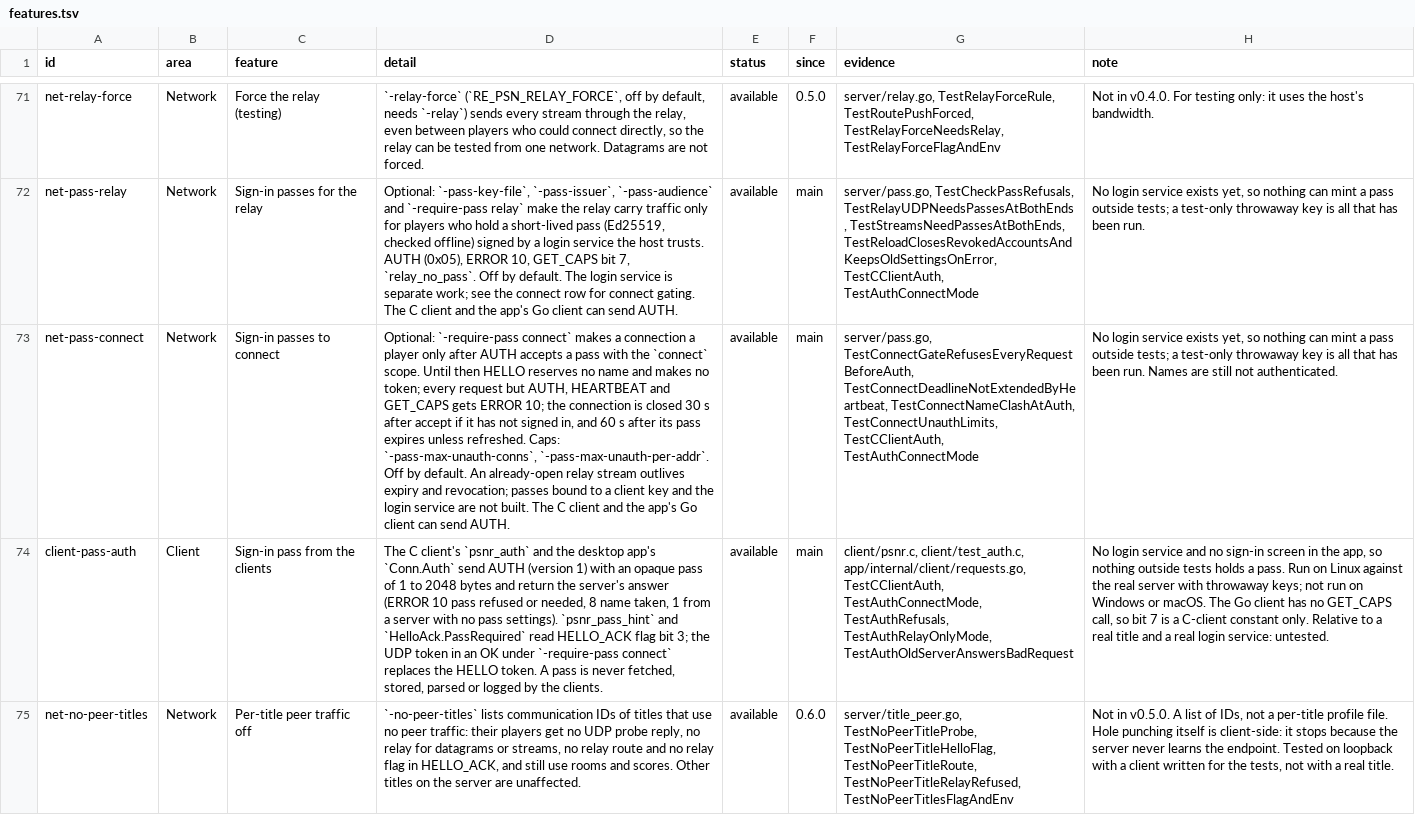
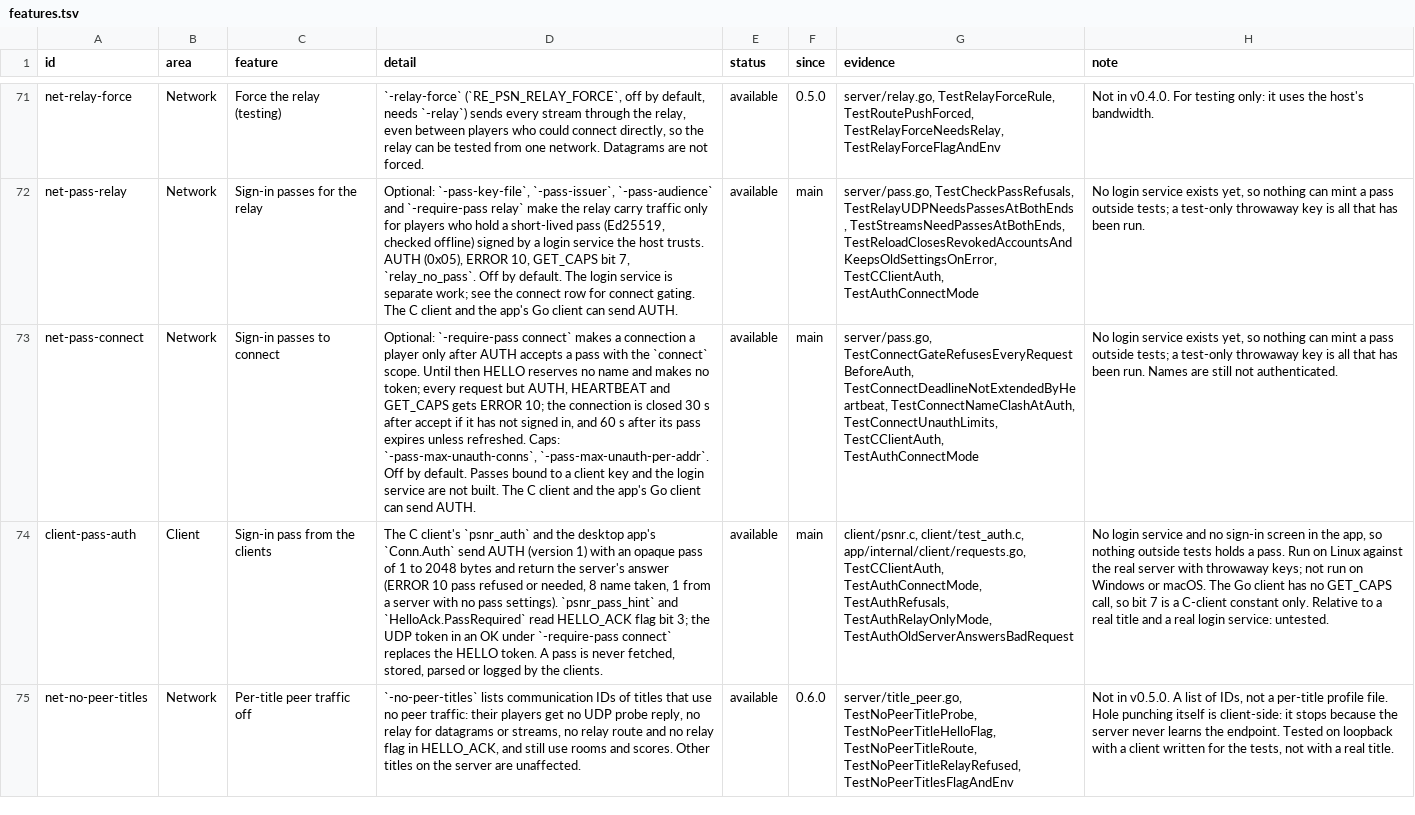
Before and after one commit to undecuple/re-psn, a TSV file: docs/features.tsv, drawn as a sheet; only a part is shown, gaps mark what is left out; the diff names each change by its address in the sheet, - before the commit and + after, or states it on an @@ line.

Commit message:
server: end open relay streams when a pass is revoked, loses its key or expires (#229)
* server: end open relay streams when a pass is revoked, loses its key or expires

* Refresh the art manifest for the changed features list

tools/art/art.json records the SHA-256 of docs/features.tsv, which the banner status strip reads. The net-pass-connect row changed text only, so the images are byte-identical and only the manifest hash changes.

```diff
--- a/docs/features.tsv
+++ b/docs/features.tsv
-D73 (detail): …by default. An already-open relay stream outlives expiry and revocation; passes bound to…
+D73 (detail): …by default. Passes bound to…
```
Also changed, not shown: 11 other files.
